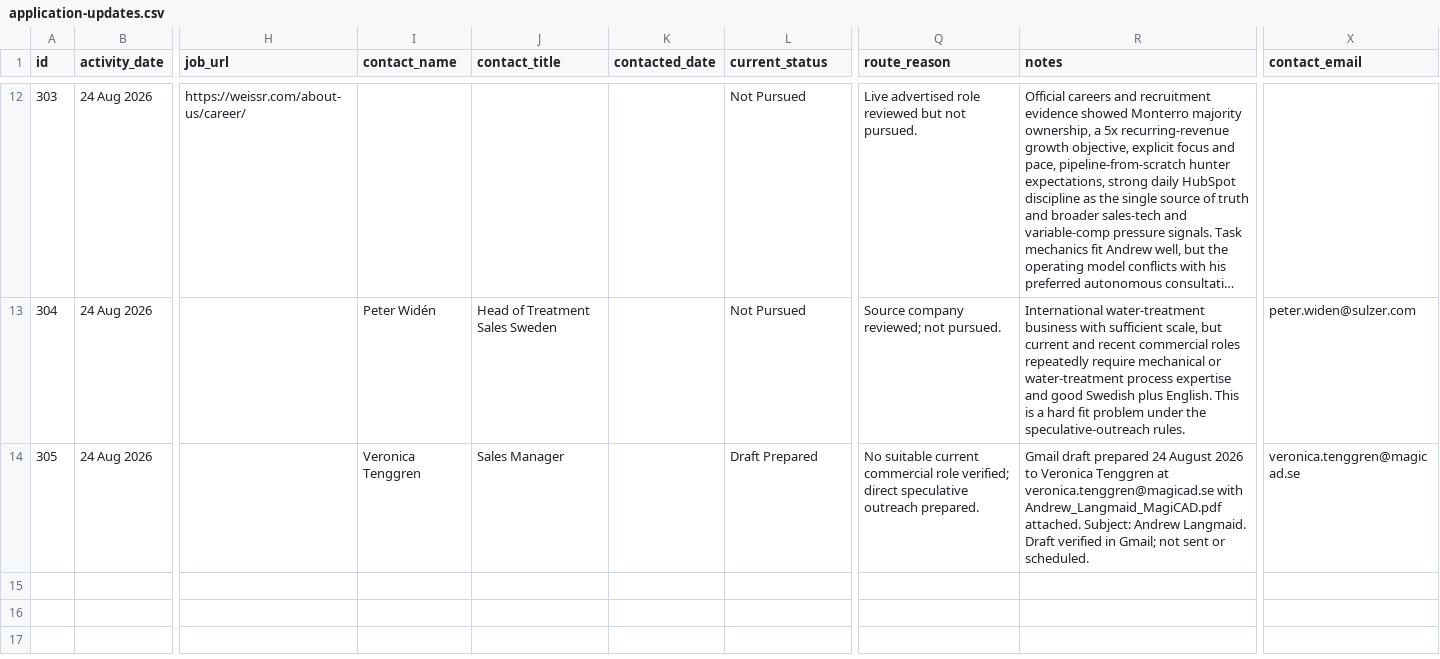
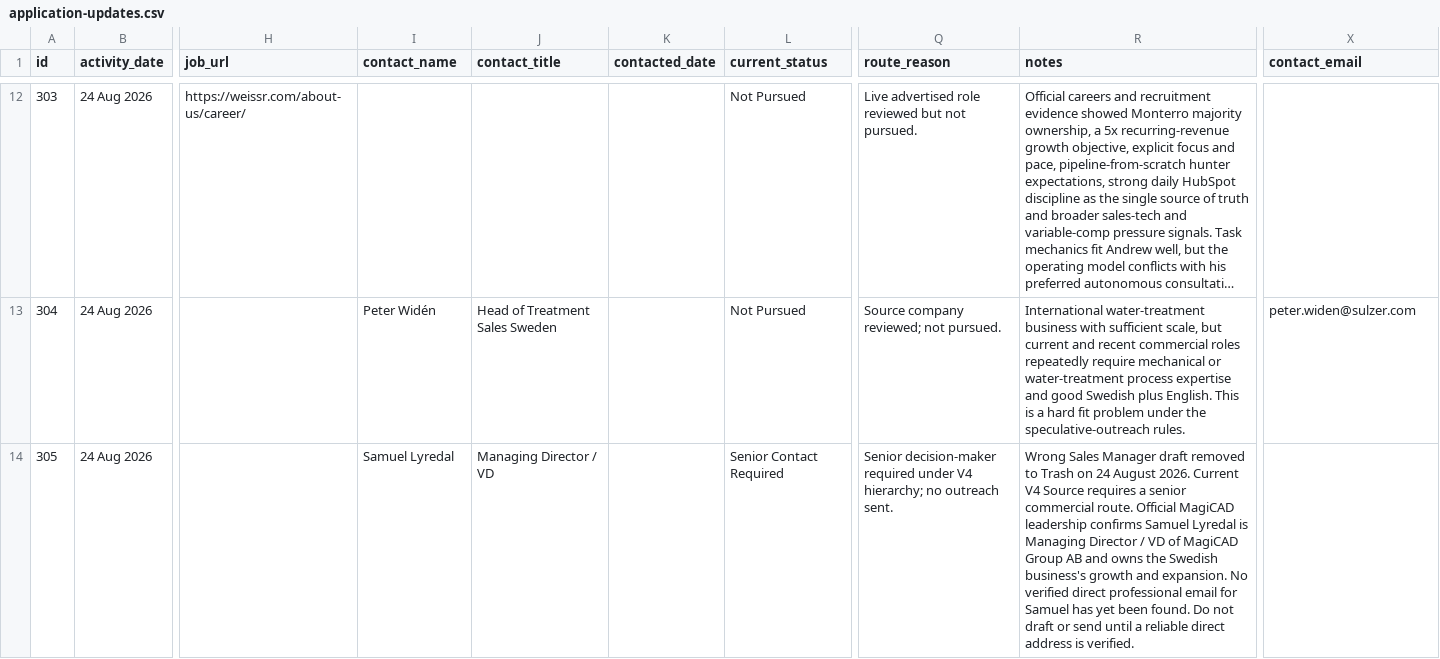
Before and after one commit to Pomeroi9Langmaid/Job-Hunting, a CSV file: data/application-updates.csv, drawn as a sheet; only a part is shown, gaps mark what is left out; long unchanged cells end in …; the diff names each change by its address in the sheet, - before the commit and + after, or states it on an @@ line.

Commit message:
Correct MagiCAD senior contact status

```diff
--- a/data/application-updates.csv
+++ b/data/application-updates.csv
-I14 (contact_name): Veronica Tenggren
+I14 (contact_name): Samuel Lyredal
-J14 (contact_title): Sales Manager
+J14 (contact_title): Managing Director / VD
-L14 (current_status): Draft Prepared
+L14 (current_status): Senior Contact Required
-Q14 (route_reason): No suitable current commercial role verified; direct speculative outreach prepared.
+Q14 (route_reason): Senior decision-maker required under V4 hierarchy; no outreach sent.
-R14 (notes): Gmail draft prepared 24 August 2026 to Veronica Tenggren at veronica.tenggren@magicad.se with Andrew_Langmaid_MagiCAD.pdf attached. Subject: Andrew Langmaid. Draft verified in Gmail; not sent or scheduled.
+R14 (notes): Wrong Sales Manager draft removed to Trash on 24 August 2026. Current V4 Source requires a senior commercial route. Official MagiCAD leadership confirms Samuel Lyredal is Managing Director / VD of MagiCAD Group AB and owns the Swedish business's growth and expansion. No verified direct professional email for Samuel has yet been found. Do not draft or send until a reliable direct address is verified.
-X14 (contact_email): veronica.tenggren@magicad.se
+X14 (contact_email): (empty)
```
